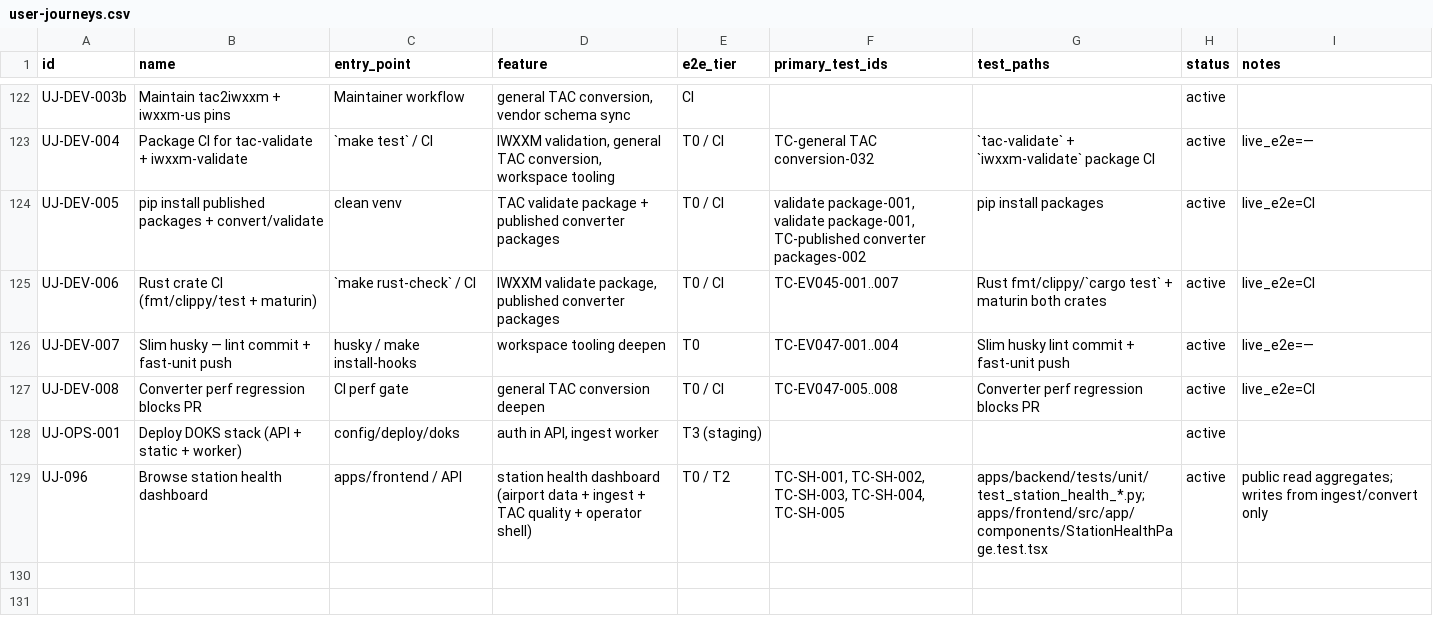
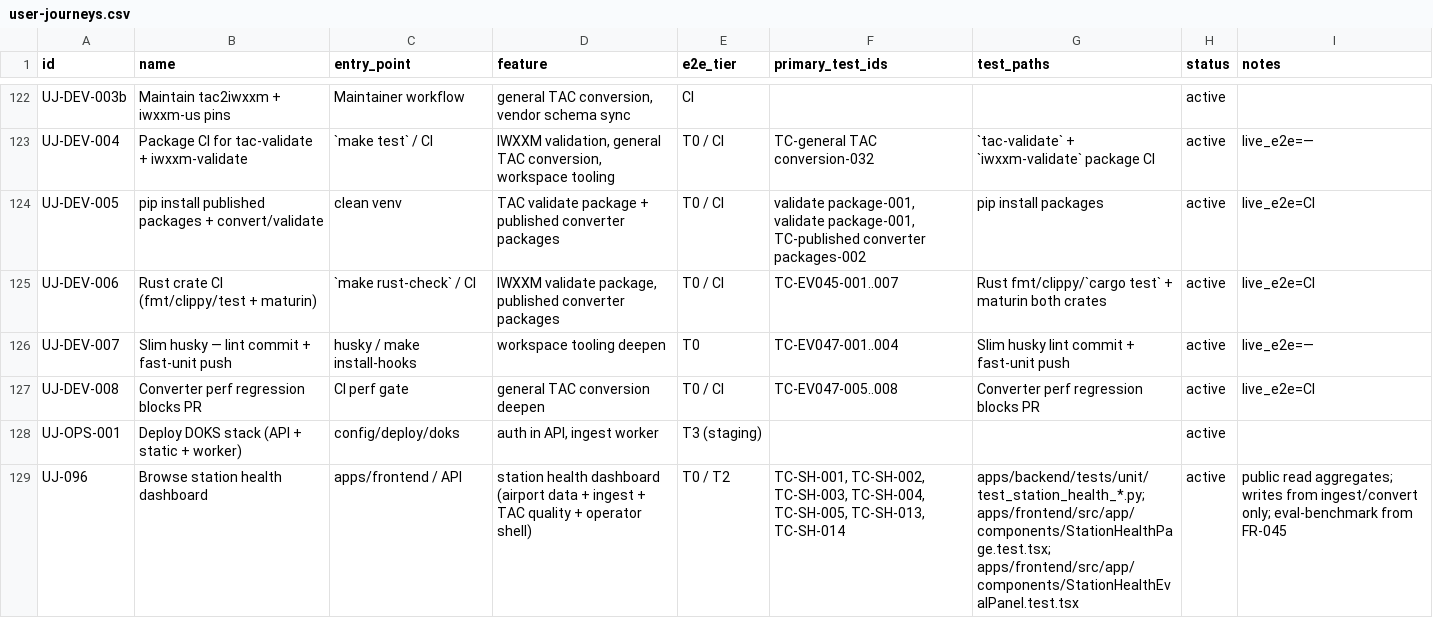
Before and after one commit to EMPIRIC2/TAC-to-IWXXM, a CSV file: docs/user-journeys.csv, drawn as a sheet; only a part is shown, gaps mark what is left out.

```diff
--- a/docs/user-journeys.csv
+++ b/docs/user-journeys.csv
@@ -128,2 +128,2 @@ UJ-DEV-008,Converter perf regression blocks PR,CI perf gate,general TAC conversi
 UJ-OPS-001,Deploy DOKS stack (API + static + worker),config/deploy/doks,"auth in API, ingest worker",T3 (staging),,,active,
-UJ-096,Browse station health dashboard,apps/frontend / API,station health dashboard (airport data + ingest + TAC quality + operator shell),T0 / T2,"TC-SH-001, TC-SH-002, TC-SH-003, TC-SH-004, TC-SH-005",apps/backend/tests/unit/test_station_health_*.py; apps/frontend/src/app/components/StationHealthPage.test.tsx,active,public read aggregates; writes from ingest/convert only
+UJ-096,Browse station health dashboard,apps/frontend / API,station health dashboard (airport data + ingest + TAC quality + operator shell),T0 / T2,"TC-SH-001, TC-SH-002, TC-SH-003, TC-SH-004, TC-SH-005, TC-SH-013, TC-SH-014",apps/backend/tests/unit/test_station_health_*.py; apps/frontend/src/app/components/StationHealthPage.test.tsx; apps/frontend/src/app/components/StationHealthEvalPanel.test.tsx,active,public read aggregates; writes from ingest/convert only; eval-benchmark from FR-045
```
Also changed, not shown: docs/decisions.csv, docs/functional-requirements.csv, 23 other files.
